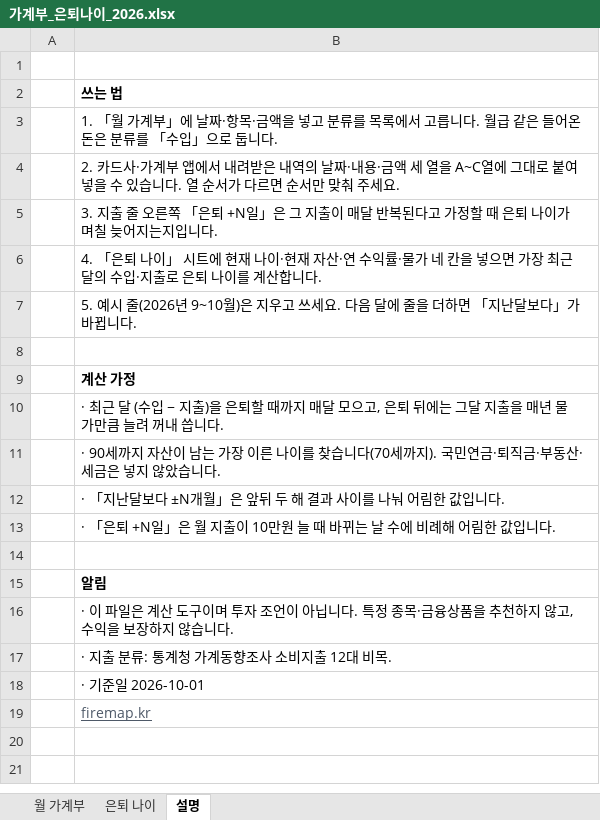
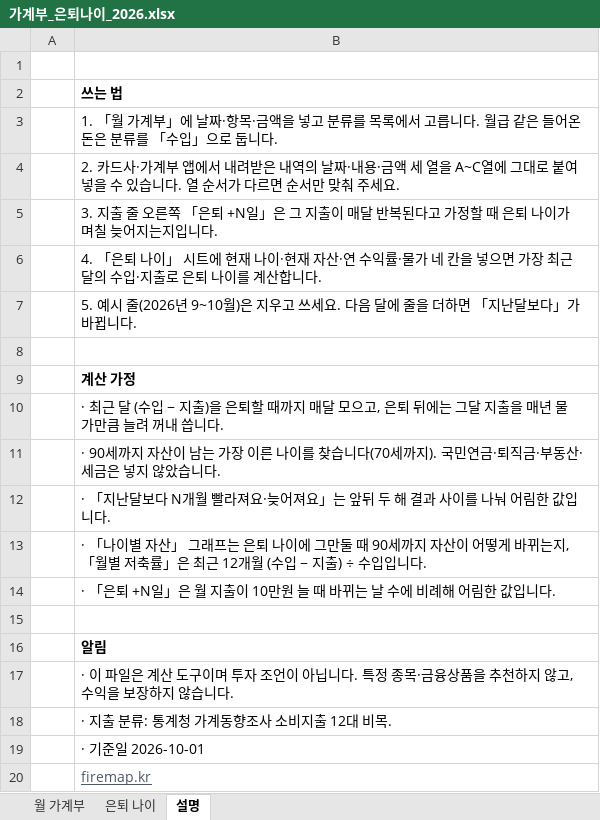
Before and after one commit to kygstar77-creator/retire-age-kr, an Excel workbook: work/research/ventures/x-kr-1/out/가계부_은퇴나이_2026.xlsx, sheet 설명, drawn as a sheet; values as stored, in another font and other column widths than the file's, no borders; the diff names each change by its address in the sheet, - before the commit and + after, or states it on an @@ line.

```diff
--- a/work/research/ventures/x-kr-1/out/가계부_은퇴나이_2026.xlsx (sheet 설명)
+++ b/work/research/ventures/x-kr-1/out/가계부_은퇴나이_2026.xlsx (sheet 설명)
-B12: …달보다 ±N개월」은 앞뒤…
+B12: …달보다 N개월 빨라져요·늦어져요」는 앞뒤…
+row 13:  | · 「나이별 자산」 그래프는 은퇴 나이에 그만둘 때 90세까지 자산이 어떻게 바뀌는지, 「월별 저축률」은 최근 12개월 (수입 − 지출) ÷ 수입입니다.
```
Also changed, not shown: charts or pictures, 15 other files.
